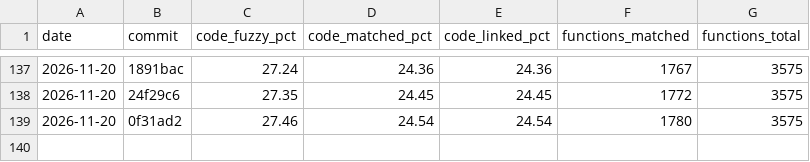
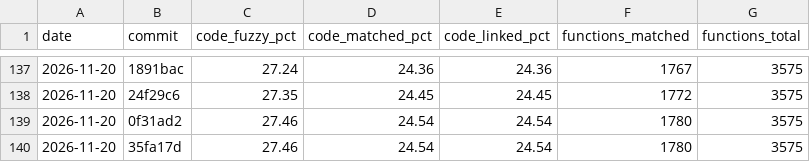
Before and after one commit to YggdrasziI/mhfu-decomp, a CSV file: progress/ULES01213/history.csv, drawn as a sheet; only a part is shown, gaps mark what is left out; the diff names each change by its address in the sheet, - before the commit and + after, or states it on an @@ line.

Commit message:
Progress: 1780 functions, jcomapi from the library source

```diff
--- a/progress/ULES01213/history.csv
+++ b/progress/ULES01213/history.csv
+row 140: 2026-11-20 | 35fa17d | 27.46 | 24.54 | 24.54 | 1780 | 3575
```
Also changed, not shown: 1 other file.
